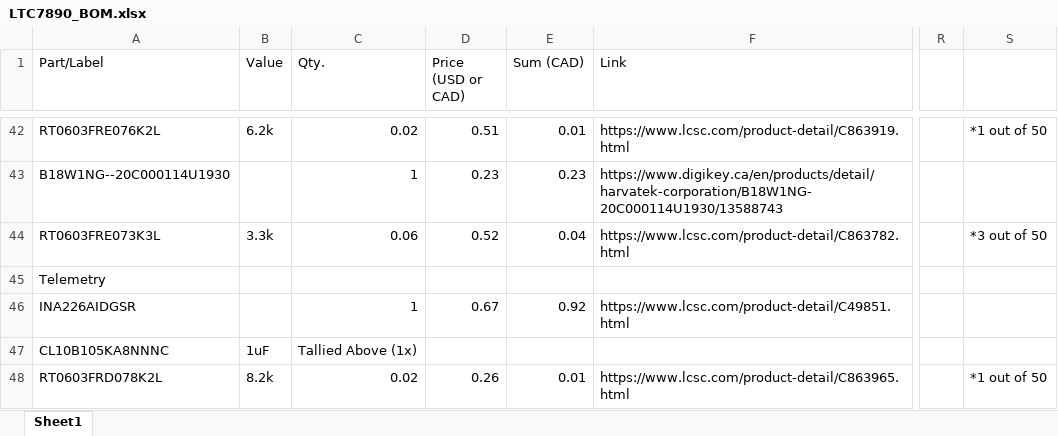
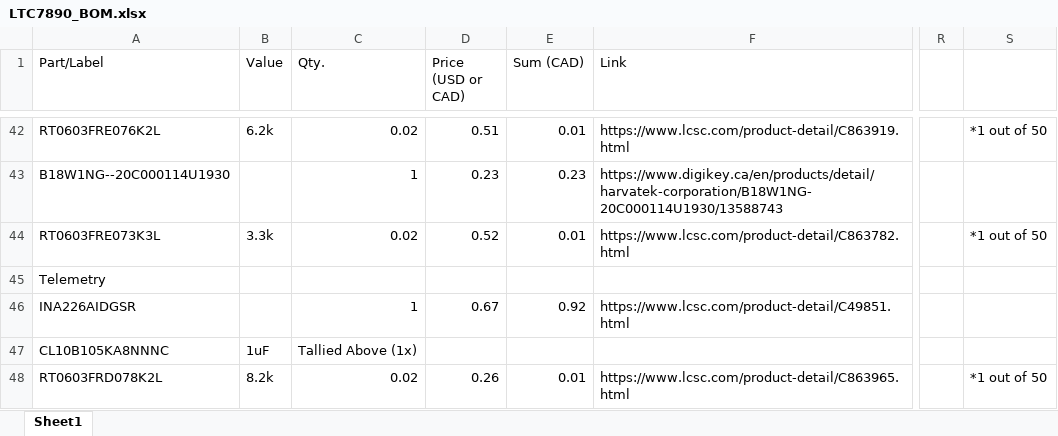
Before and after one commit to uwrobotics/MarsRoverElectricalKiCad, an Excel workbook: projects/LTC7890_Buck/LTC7890_BOM.xlsx, sheet Sheet1, drawn as a sheet; only a part is shown, gaps mark what is left out; values as stored, in another font and other column widths than the file's, no borders; the diff covers the shown part only; the diff names each change by its address in the sheet, - before the commit and + after, or states it on an @@ line.

Commit message:
BOM Recount

```diff
--- a/projects/LTC7890_Buck/LTC7890_BOM.xlsx (sheet Sheet1)
+++ b/projects/LTC7890_Buck/LTC7890_BOM.xlsx (sheet Sheet1)
-C44 (Qty.): 0.06
+C44 (Qty.): 0.02
-E44 (Sum (CAD)): 0.04
+E44 (Sum (CAD)): 0.01
-S44: *3 out of 50
+S44: *1 out of 50
```
Also changed, not shown: 1 added row, 1 removed row and 8 edited cells elsewhere in this sheet, formulas that keep their value.
